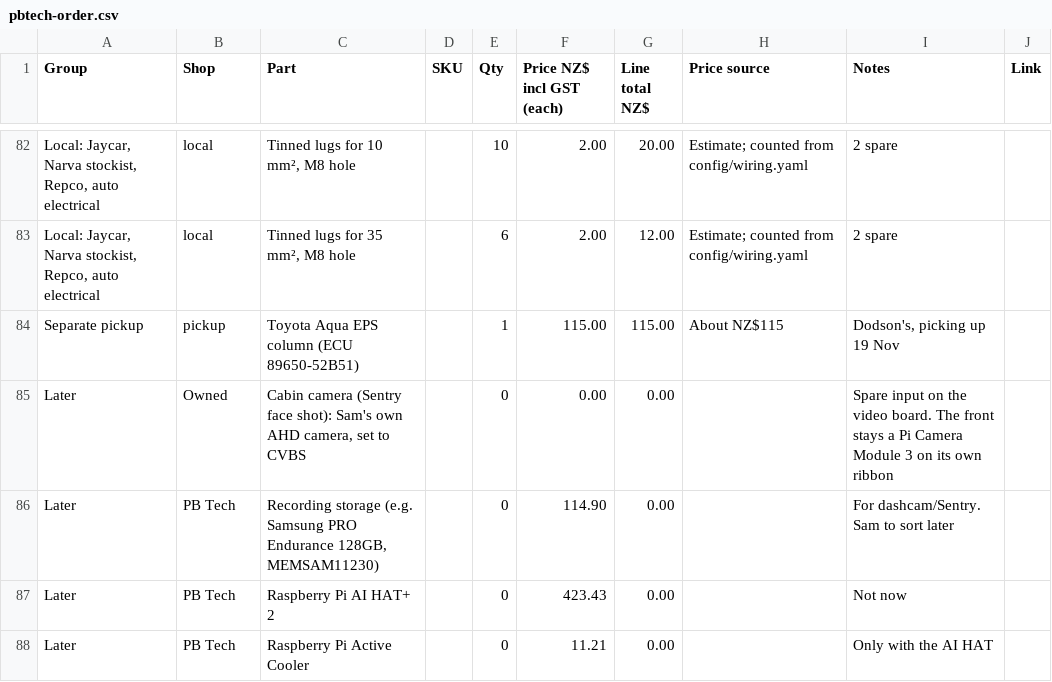
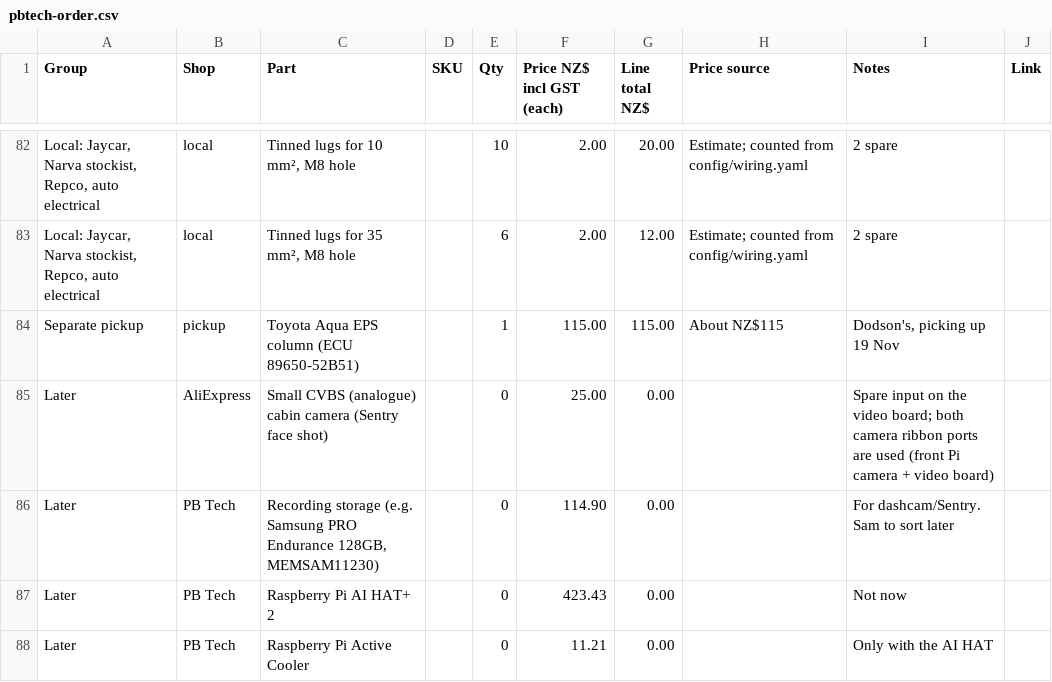
Before and after one commit to electrumnz/TERYXDACTL, a CSV file: docs/pbtech-order.csv, drawn as a sheet; only a part is shown, gaps mark what is left out; the diff names each change by its address in the sheet, - before the commit and + after, or states it on an @@ line.

```diff
--- a/docs/pbtech-order.csv
+++ b/docs/pbtech-order.csv
-B85 (Shop): Owned
+B85 (Shop): AliExpress
-C85 (Part): Cabin camera (Sentry face shot): Sam's own AHD camera, set to CVBS
+C85 (Part): Small CVBS (analogue) cabin camera (Sentry face shot)
-F85 (Price NZ$ incl GST (each)): 0.00
+F85 (Price NZ$ incl GST (each)): 25.00
-I85 (Notes): …the video board. The front stays a Pi Camera Module 3 on its own ribbon
+I85 (Notes): …the video board; both camera ribbon ports are used (front Pi camera + video board)
```
Also changed, not shown: 2 other files.
